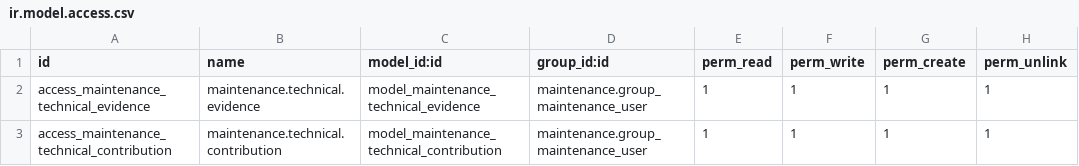
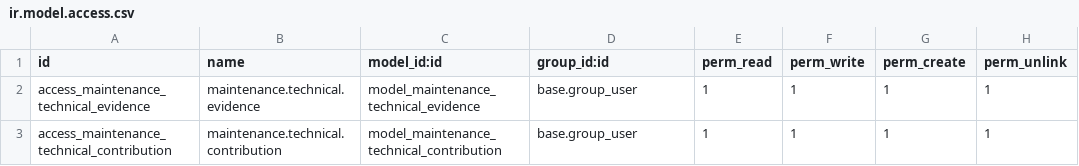
Before and after one commit to luchocanales/odoo-maintenance, a CSV file: estratego_maintenance_technical_report/security/ir.model.access.csv, drawn as a sheet.

Commit message:
estratego_maintenance_technical_report

```diff
--- a/estratego_maintenance_technical_report/security/ir.model.access.csv
+++ b/estratego_maintenance_technical_report/security/ir.model.access.csv
@@ -1,3 +1,3 @@
 id,name,model_id:id,group_id:id,perm_read,perm_write,perm_create,perm_unlink
-access_maintenance_technical_evidence,maintenance.technical.evidence,model_maintenance_technical_evidence,maintenance.group_maintenance_user,1,1,1,1
-access_maintenance_technical_contribution,maintenance.technical.contribution,model_maintenance_technical_contribution,maintenance.group_maintenance_user,1,1,1,1
+access_maintenance_technical_evidence,maintenance.technical.evidence,model_maintenance_technical_evidence,base.group_user,1,1,1,1
+access_maintenance_technical_contribution,maintenance.technical.contribution,model_maintenance_technical_contribution,base.group_user,1,1,1,1
```
